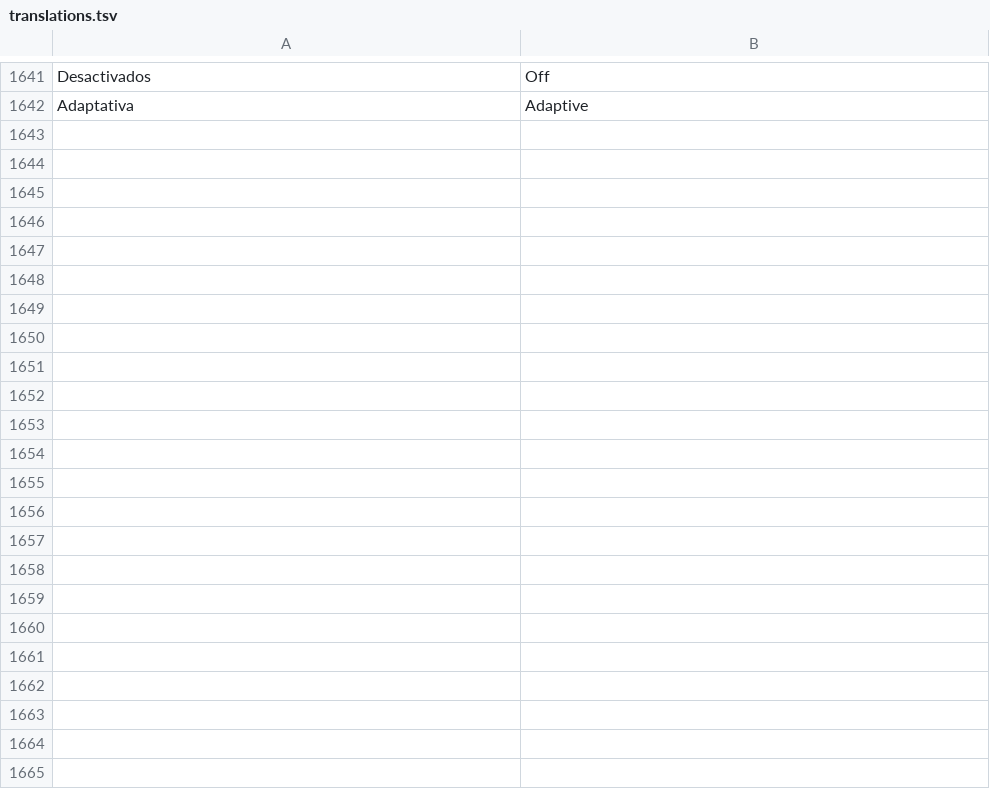
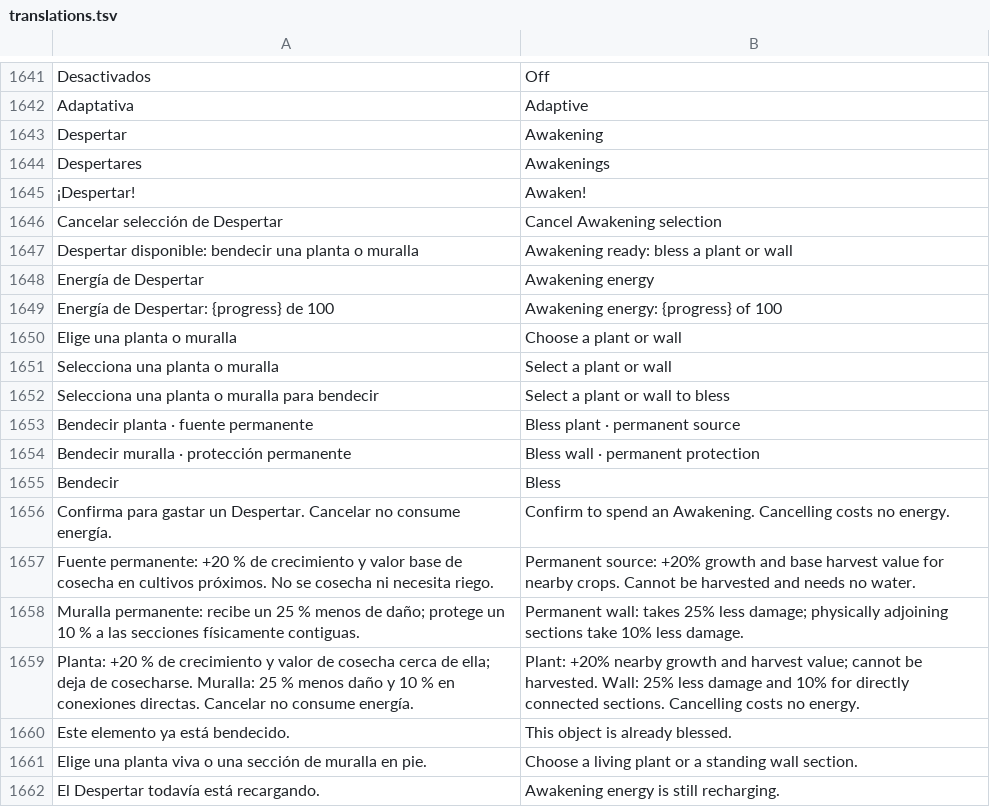
Before and after one commit to dossijeo/wild-guardians-africa, a TSV file: public/i18n/translations.tsv, drawn as a sheet; only a part is shown, gaps mark what is left out; the diff covers the shown part only; the diff names each change by its address in the sheet, - before the commit and + after, or states it on an @@ line.

Commit message:
feat: integrate responsive awakening HUD, target confirmation and localized feedback

```diff
--- a/public/i18n/translations.tsv
+++ b/public/i18n/translations.tsv
+row 1643: Despertar | Awakening
+row 1644: Despertares | Awakenings
+row 1645: ¡Despertar! | Awaken!
+row 1646: Cancelar selección de Despertar | Cancel Awakening selection
+row 1647: Despertar disponible: bendecir una planta o muralla | Awakening ready: bless a plant or wall
+row 1648: Energía de Despertar | Awakening energy
+row 1649: Energía de Despertar: {progress} de 100 | Awakening energy: {progress} of 100
+row 1650: Elige una planta o muralla | Choose a plant or wall
+row 1651: Selecciona una planta o muralla | Select a plant or wall
+row 1652: Selecciona una planta o muralla para bendecir | Select a plant or wall to bless
+row 1653: Bendecir planta · fuente permanente | Bless plant · permanent source
+row 1654: Bendecir muralla · protección permanente | Bless wall · permanent protection
+row 1655: Bendecir | Bless
+row 1656: Confirma para gastar un Despertar. Cancelar no consume energía. | Confirm to spend an Awakening. Cancelling costs no energy.
+row 1657: Fuente permanente: +20 % de crecimiento y valor base de cosecha en cultivos próximos. No se cosecha ni necesita riego. | Permanent source: +20% growth and base harvest value for nearby crops. Cannot be harvested and needs no water.
+row 1658: Muralla permanente: recibe un 25 % menos de daño; protege un 10 % a las secciones físicamente contiguas. | Permanent wall: takes 25% less damage; physically adjoining sections take 10% less damage.
+row 1659: Planta: +20 % de crecimiento y valor de cosecha cerca de ella; deja de cosecharse. Muralla: 25 % menos daño y 10 % en conexiones directas. Cancelar no consume energía. | Plant: +20% nearby growth and harvest value; cannot be harvested. Wall: 25% less damage and 10% for directly connected sections. Cancelling costs no energy.
+row 1660: Este elemento ya está bendecido. | This object is already blessed.
+row 1661: Elige una planta viva o una sección de muralla en pie. | Choose a living plant or a standing wall section.
+row 1662: El Despertar todavía está recargando. | Awakening energy is still recharging.
```
Also changed, not shown: 19 added rows elsewhere in this file, 39 other files.
